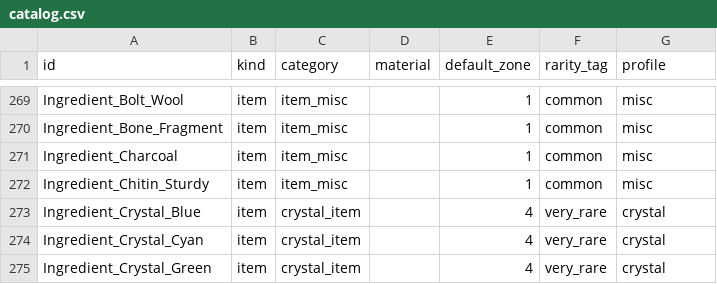
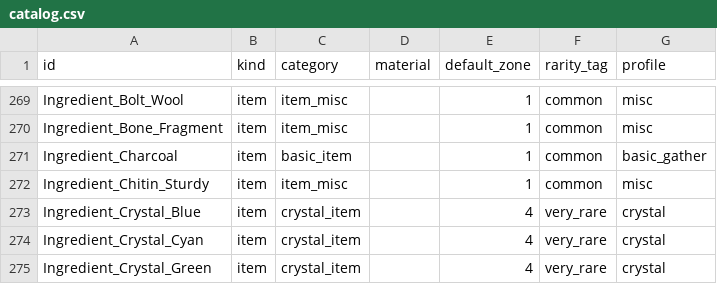
Before and after one commit to Noxitanius/Itempreise, a CSV file: data/extracted/catalog.csv, drawn as a sheet; only a part is shown, gaps mark what is left out.

```diff
--- a/data/extracted/catalog.csv
+++ b/data/extracted/catalog.csv
@@ -270,3 +270,3 @@ Ingredient_Bolt_Wool,item,item_misc,,1,common,misc
 Ingredient_Bone_Fragment,item,item_misc,,1,common,misc
-Ingredient_Charcoal,item,item_misc,,1,common,misc
+Ingredient_Charcoal,item,basic_item,,1,common,basic_gather
 Ingredient_Chitin_Sturdy,item,item_misc,,1,common,misc
```
Also changed, not shown: data/extracted/canonical_catalog.csv, 7 other files.
